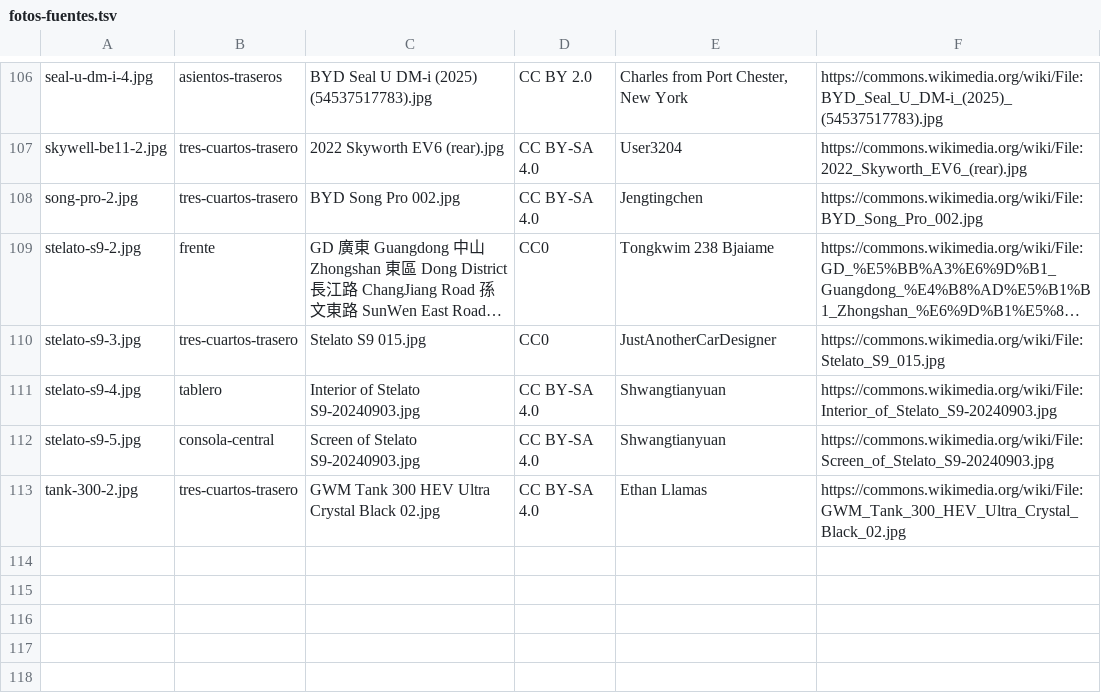
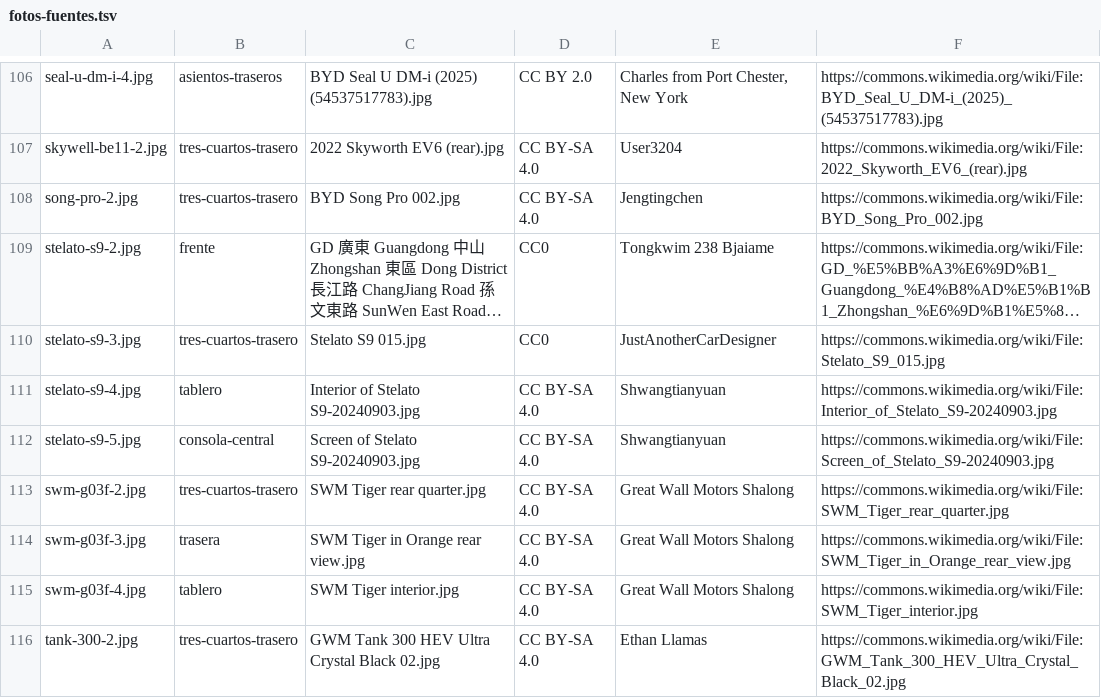
Before and after one commit to mgorganchian/autoschinos, a TSV file: fotos-fuentes.tsv, drawn as a sheet; only a part is shown, gaps mark what is left out; long unchanged cells end in ….

```diff
--- a/fotos-fuentes.tsv
+++ b/fotos-fuentes.tsv
@@ -112,2 +112,5 @@ stelato-s9-4.jpg	tablero	Interior of Stelato S9-20240903.jpg	CC BY-SA 4.0	Shwang
 stelato-s9-5.jpg	consola-central	Screen of Stelato S9-20240903.jpg	CC BY-SA 4.0	Shwangtianyuan	https://commons.wikimedia.org/wiki/File:Screen_of_Stelato_S9-20240903.jpg
+swm-g03f-2.jpg	tres-cuartos-trasero	SWM Tiger rear quarter.jpg	CC BY-SA 4.0	Great Wall Motors Shalong	https://commons.wikimedia.org/wiki/File:SWM_Tiger_rear_quarter.jpg
+swm-g03f-3.jpg	trasera	SWM Tiger in Orange rear view.jpg	CC BY-SA 4.0	Great Wall Motors Shalong	https://commons.wikimedia.org/wiki/File:SWM_Tiger_in_Orange_rear_view.jpg
+swm-g03f-4.jpg	tablero	SWM Tiger interior.jpg	CC BY-SA 4.0	Great Wall Motors Shalong	https://commons.wikimedia.org/wiki/File:SWM_Tiger_interior.jpg
 tank-300-2.jpg	tres-cuartos-trasero	GWM Tank 300 HEV Ultra Crystal Black 02.jpg	CC BY-SA 4.0	Ethan Llamas	https://commons.wikimedia.org/wiki/File:GWM_Tank_300_HEV_Ultra_Crystal_Black_02.jpg
```
Also changed, not shown: fichas-fuentes.tsv, fotos-descartadas.tsv, 8 other files.
